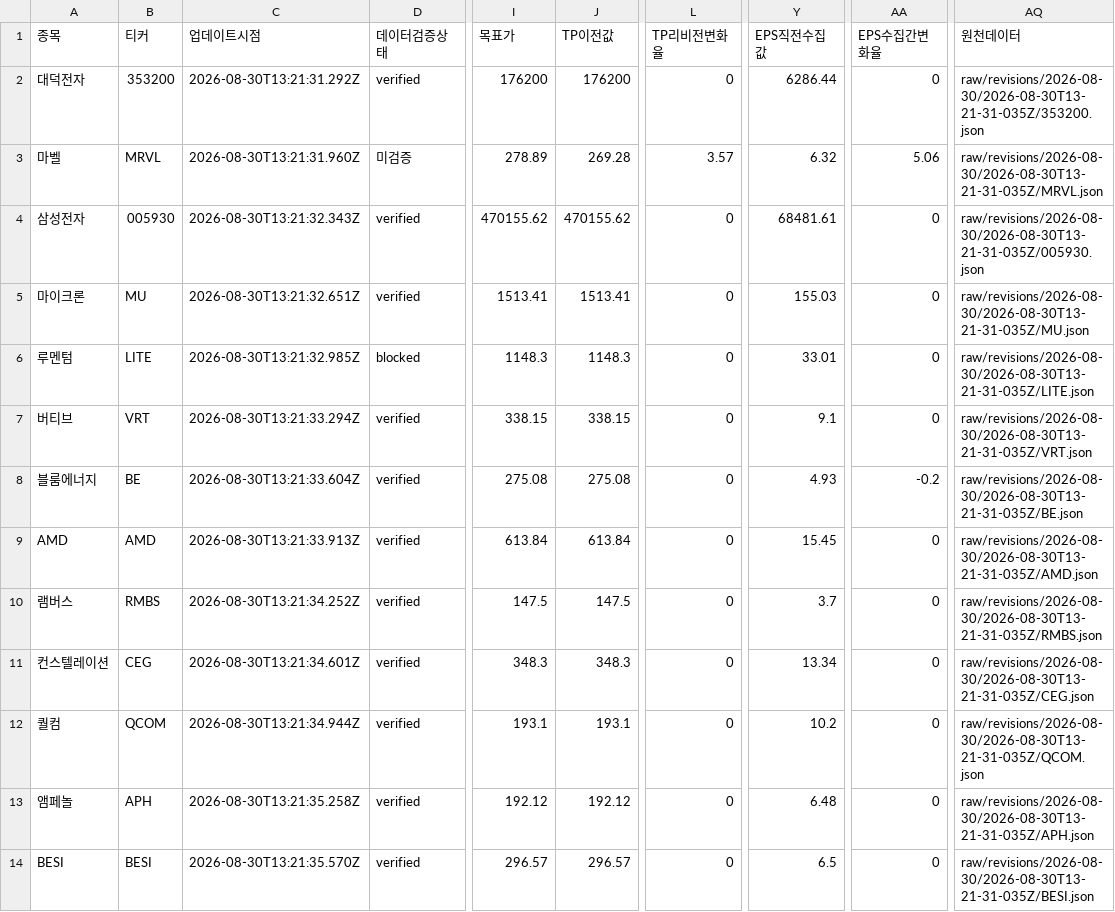
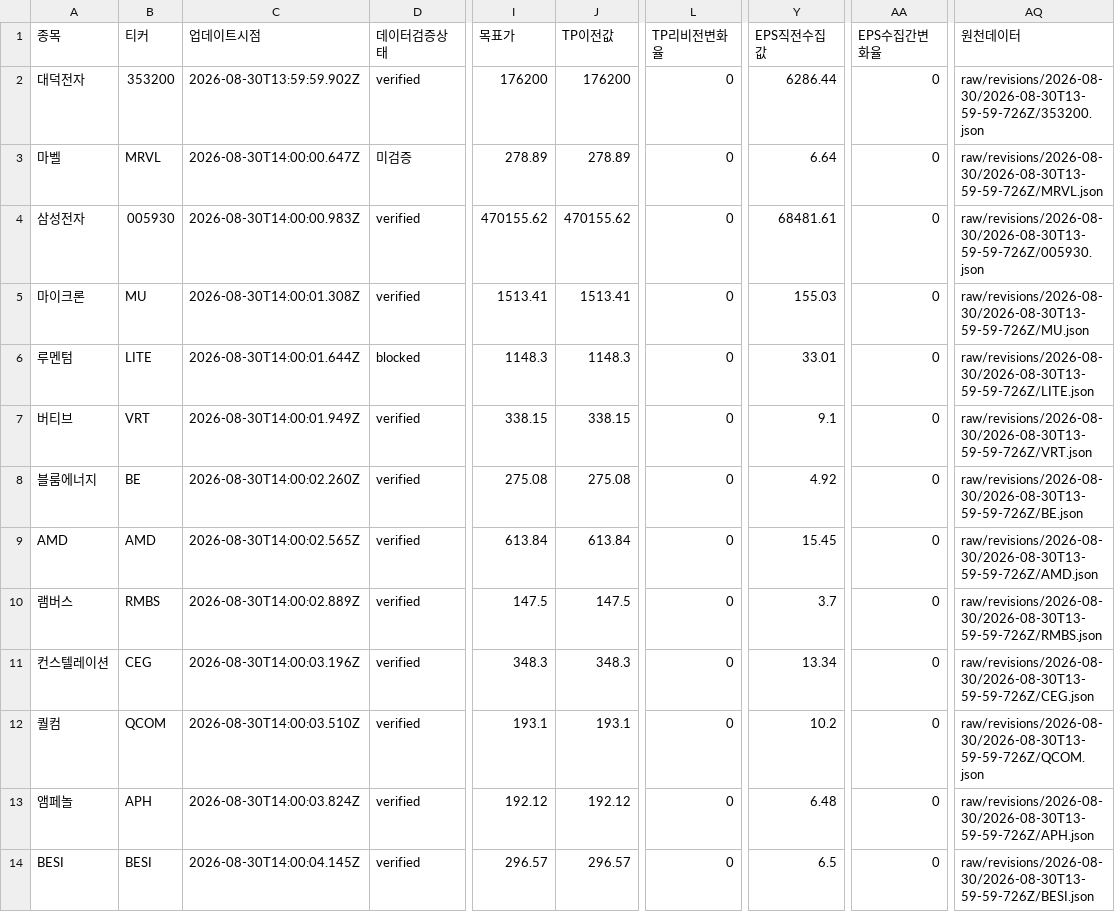
Before and after one commit to SimpleorNothing/ten-bagger, a CSV file: raw/revisions/latest.csv, drawn as a sheet; only a part is shown, gaps mark what is left out; the diff covers the shown part only; the diff names each change by its address in the sheet, - before the commit and + after, or states it on an @@ line.

```diff
--- a/raw/revisions/latest.csv
+++ b/raw/revisions/latest.csv
-C2 (업데이트시점): 2026-08-30T13:21:31.292Z
+C2 (업데이트시점): 2026-08-30T13:59:59.902Z
-AQ2 (원천데이터): raw/revisions/2026-08-30/2026-08-30T13-21-31-035Z/353200.json
+AQ2 (원천데이터): raw/revisions/2026-08-30/2026-08-30T13-59-59-726Z/353200.json
-C3 (업데이트시점): 2026-08-30T13:21:31.960Z
+C3 (업데이트시점): 2026-08-30T14:00:00.647Z
-J3 (TP이전값): 269.28
+J3 (TP이전값): 278.89
-L3 (TP리비전변화율): 3.57
+L3 (TP리비전변화율): 0
-Y3 (EPS직전수집값): 6.32
+Y3 (EPS직전수집값): 6.64
-AA3 (EPS수집간변화율): 5.06
+AA3 (EPS수집간변화율): 0
-AQ3 (원천데이터): raw/revisions/2026-08-30/2026-08-30T13-21-31-035Z/MRVL.json
+AQ3 (원천데이터): raw/revisions/2026-08-30/2026-08-30T13-59-59-726Z/MRVL.json
-C4 (업데이트시점): 2026-08-30T13:21:32.343Z
+C4 (업데이트시점): 2026-08-30T14:00:00.983Z
-AQ4 (원천데이터): raw/revisions/2026-08-30/2026-08-30T13-21-31-035Z/005930.json
+AQ4 (원천데이터): raw/revisions/2026-08-30/2026-08-30T13-59-59-726Z/005930.json
-C5 (업데이트시점): 2026-08-30T13:21:32.651Z
+C5 (업데이트시점): 2026-08-30T14:00:01.308Z
-AQ5 (원천데이터): raw/revisions/2026-08-30/2026-08-30T13-21-31-035Z/MU.json
+AQ5 (원천데이터): raw/revisions/2026-08-30/2026-08-30T13-59-59-726Z/MU.json
-C6 (업데이트시점): 2026-08-30T13:21:32.985Z
+C6 (업데이트시점): 2026-08-30T14:00:01.644Z
-AQ6 (원천데이터): raw/revisions/2026-08-30/2026-08-30T13-21-31-035Z/LITE.json
+AQ6 (원천데이터): raw/revisions/2026-08-30/2026-08-30T13-59-59-726Z/LITE.json
-C7 (업데이트시점): 2026-08-30T13:21:33.294Z
+C7 (업데이트시점): 2026-08-30T14:00:01.949Z
-AQ7 (원천데이터): raw/revisions/2026-08-30/2026-08-30T13-21-31-035Z/VRT.json
+AQ7 (원천데이터): raw/revisions/2026-08-30/2026-08-30T13-59-59-726Z/VRT.json
-C8 (업데이트시점): 2026-08-30T13:21:33.604Z
+C8 (업데이트시점): 2026-08-30T14:00:02.260Z
-Y8 (EPS직전수집값): 4.93
+Y8 (EPS직전수집값): 4.92
-AA8 (EPS수집간변화율): -0.2
+AA8 (EPS수집간변화율): 0
-AQ8 (원천데이터): raw/revisions/2026-08-30/2026-08-30T13-21-31-035Z/BE.json
+AQ8 (원천데이터): raw/revisions/2026-08-30/2026-08-30T13-59-59-726Z/BE.json
-C9 (업데이트시점): 2026-08-30T13:21:33.913Z
+C9 (업데이트시점): 2026-08-30T14:00:02.565Z
-AQ9 (원천데이터): raw/revisions/2026-08-30/2026-08-30T13-21-31-035Z/AMD.json
+AQ9 (원천데이터): raw/revisions/2026-08-30/2026-08-30T13-59-59-726Z/AMD.json
-C10 (업데이트시점): 2026-08-30T13:21:34.252Z
+C10 (업데이트시점): 2026-08-30T14:00:02.889Z
-AQ10 (원천데이터): raw/revisions/2026-08-30/2026-08-30T13-21-31-035Z/RMBS.json
+AQ10 (원천데이터): raw/revisions/2026-08-30/2026-08-30T13-59-59-726Z/RMBS.json
-C11 (업데이트시점): 2026-08-30T13:21:34.601Z
+C11 (업데이트시점): 2026-08-30T14:00:03.196Z
-AQ11 (원천데이터): raw/revisions/2026-08-30/2026-08-30T13-21-31-035Z/CEG.json
+AQ11 (원천데이터): raw/revisions/2026-08-30/2026-08-30T13-59-59-726Z/CEG.json
-C12 (업데이트시점): 2026-08-30T13:21:34.944Z
+C12 (업데이트시점): 2026-08-30T14:00:03.510Z
-AQ12 (원천데이터): raw/revisions/2026-08-30/2026-08-30T13-21-31-035Z/QCOM.json
+AQ12 (원천데이터): raw/revisions/2026-08-30/2026-08-30T13-59-59-726Z/QCOM.json
-C13 (업데이트시점): 2026-08-30T13:21:35.258Z
+C13 (업데이트시점): 2026-08-30T14:00:03.824Z
-AQ13 (원천데이터): raw/revisions/2026-08-30/2026-08-30T13-21-31-035Z/APH.json
+AQ13 (원천데이터): raw/revisions/2026-08-30/2026-08-30T13-59-59-726Z/APH.json
-C14 (업데이트시점): 2026-08-30T13:21:35.570Z
+C14 (업데이트시점): 2026-08-30T14:00:04.145Z
-AQ14 (원천데이터): raw/revisions/2026-08-30/2026-08-30T13-21-31-035Z/BESI.json
+AQ14 (원천데이터): raw/revisions/2026-08-30/2026-08-30T13-59-59-726Z/BESI.json
```
Also changed, not shown: 31 edited cells elsewhere in this file, 33 other files.
